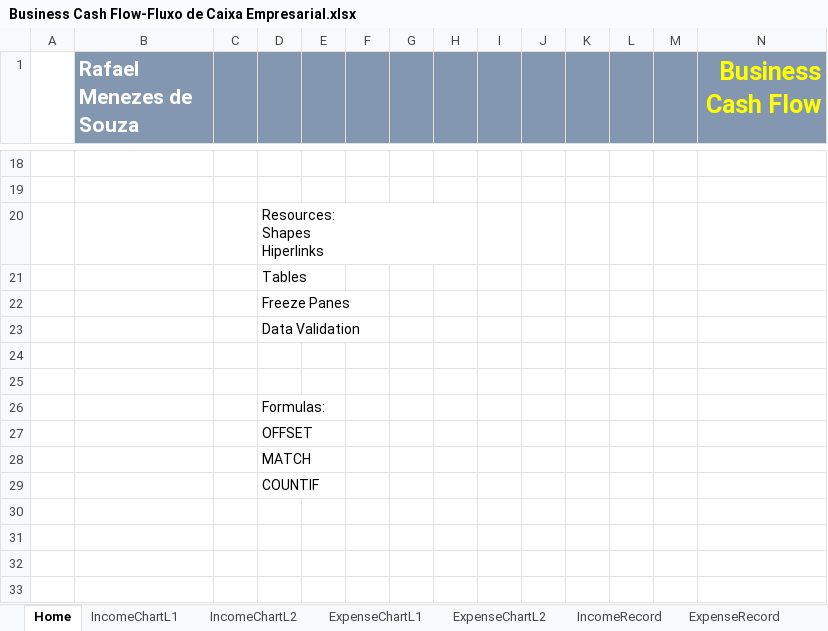
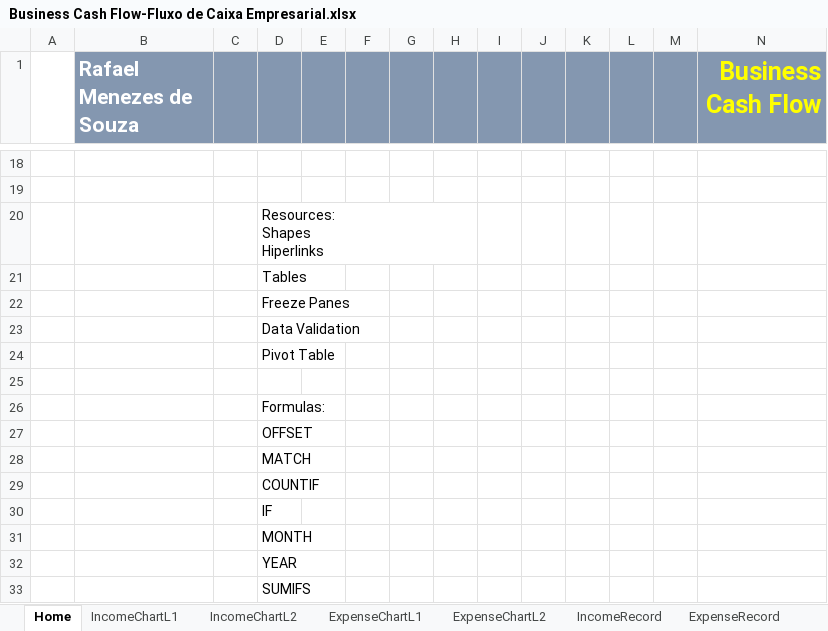
Before and after one commit to rafaelsouza1994/CursoExcel, an Excel workbook: Projects/Business Cash Flow-Fluxo de Caixa Empresarial.xlsx, sheet Home, drawn as a sheet; only a part is shown, gaps mark what is left out; values as stored, in another font and other column widths than the file's, no borders; charts and pictures not drawn; the diff names each change by its address in the sheet, - before the commit and + after, or states it on an @@ line.

```diff
--- a/Projects/Business Cash Flow-Fluxo de Caixa Empresarial.xlsx (sheet Home)
+++ b/Projects/Business Cash Flow-Fluxo de Caixa Empresarial.xlsx (sheet Home)
-D24: (empty)
+D24: Pivot Table
+row 30:  |  |  | IF
+row 31:  |  |  | MONTH
+row 32:  |  |  | YEAR
+row 33:  |  |  | SUMIFS
```
Also changed, not shown: sheet ConsolidatedCashFlow, sheet RevenueDetails, sheet ExpenseDetails, sheet AccountsPayable, sheet AccountsReceivable, sheet ExpenseRecord, 1 more sheet, charts or pictures.
